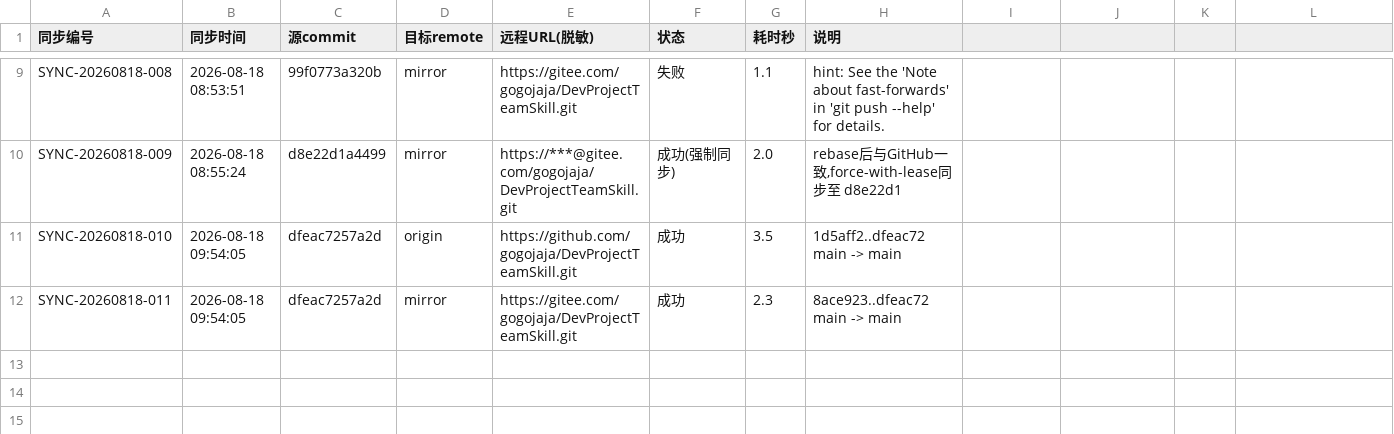
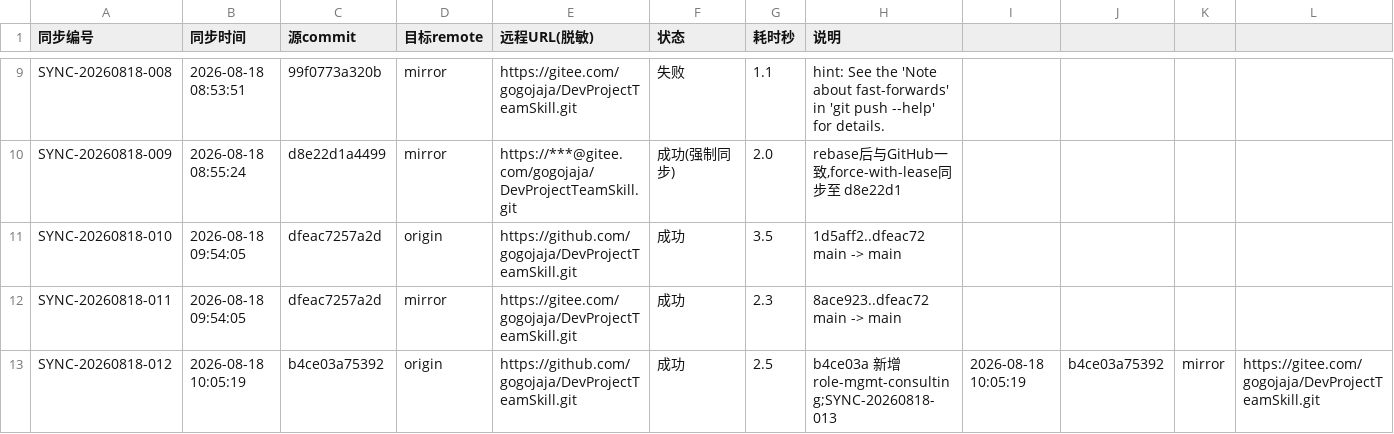
Before and after one commit to gogojaja/DevProjectTeamSkill, a CSV file: 台账/32_镜像同步记录.csv, drawn as a sheet; only a part is shown, gaps mark what is left out; rows hold the shown columns only; the diff names each change by its address in the sheet, - before the commit and + after, or states it on an @@ line.

Commit message:
chore: 记录镜像同步台账（role-mgmt-consulting 双推 origin+mirror）

```diff
--- a/台账/32_镜像同步记录.csv
+++ b/台账/32_镜像同步记录.csv
+row 13: SYNC-20260818-012 | 2026-08-18 10:05:19 | b4ce03a75392 | origin | https://github.com/gogojaja/DevProjectTeamSkill.git | 成功 | 2.5 | b4ce03a 新增role-mgmt-consulting;SYNC-20260818-013 | 2026-08-18 10:05:19 | b4ce03a75392 | mirror | https://gitee.com/gogojaja/DevProjectTeamSkill.git
```
